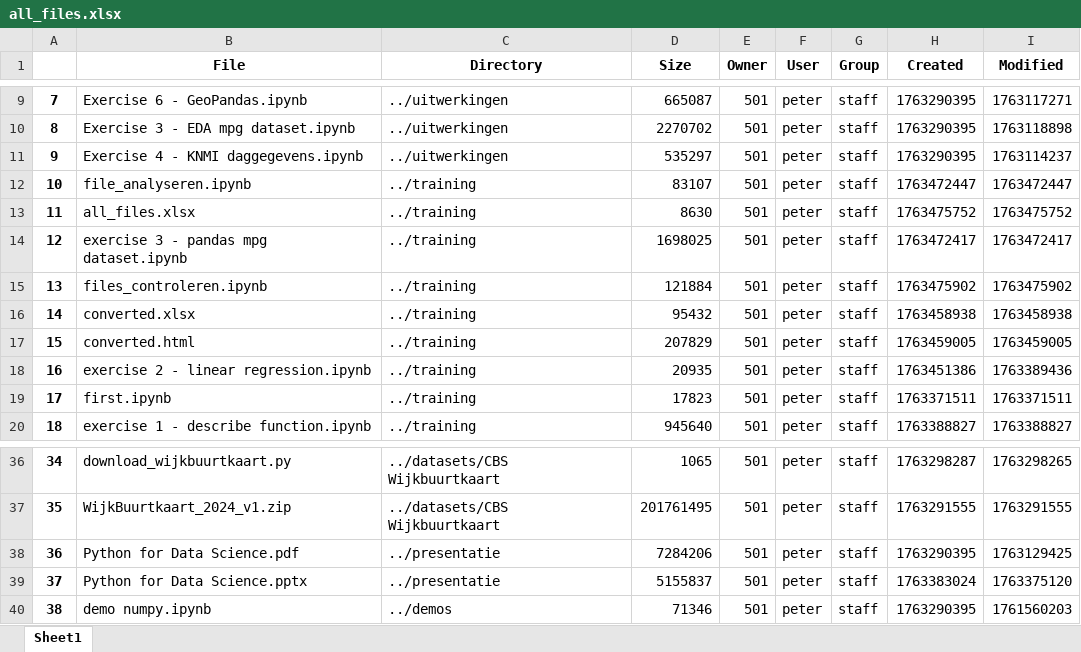
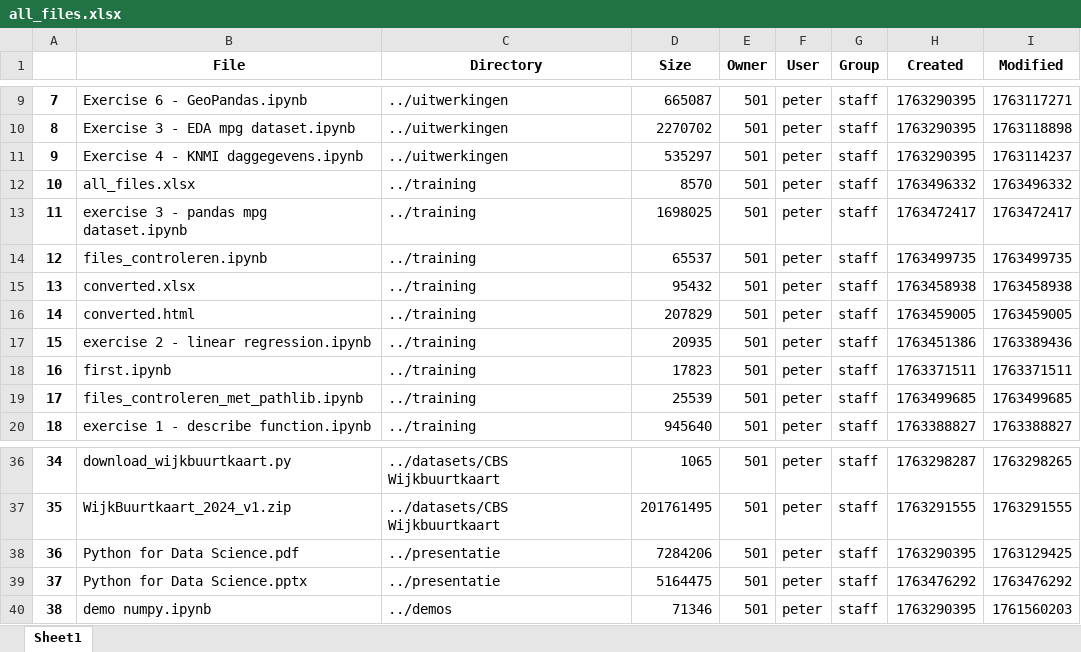
Before and after one commit to get-to-work-together/Python-Data-Science-Defensie, an Excel workbook: training/all_files.xlsx, sheet Sheet1, drawn as a sheet; only a part is shown, gaps mark what is left out; values as stored, in another font and other column widths than the file's, no borders; removed rows and columns are numbered as before the commit, all else as after; the diff names each change by its address in the sheet, - before the commit and + after, or states it on an @@ line.

```diff
--- a/training/all_files.xlsx (sheet Sheet1)
+++ b/training/all_files.xlsx (sheet Sheet1)
-row 12: 10 | file_analyseren.ipynb | ../training | 83107 | 501 | peter | staff | 1763472447 | 1763472447
@@ column A renumbered between rows 12 and 18 @@
-D12 (Size): 8630
+D12 (Size): 8570
-H12 (Created): 1763475752
+H12 (Created): 1763496332
-I12 (Modified): 1763475752
+I12 (Modified): 1763496332
-D14 (Size): 121884
+D14 (Size): 65537
-H14 (Created): 1763475902
+H14 (Created): 1763499735
-I14 (Modified): 1763475902
+I14 (Modified): 1763499735
+row 19: 17 | files_controleren_met_pathlib.ipynb | ../training | 25539 | 501 | peter | staff | 1763499685 | 1763499685
-D39 (Size): 5155837
+D39 (Size): 5164475
-H39 (Created): 1763383024
+H39 (Created): 1763476292
-I39 (Modified): 1763375120
+I39 (Modified): 1763476292
```
Also changed, not shown: 22 other files.
